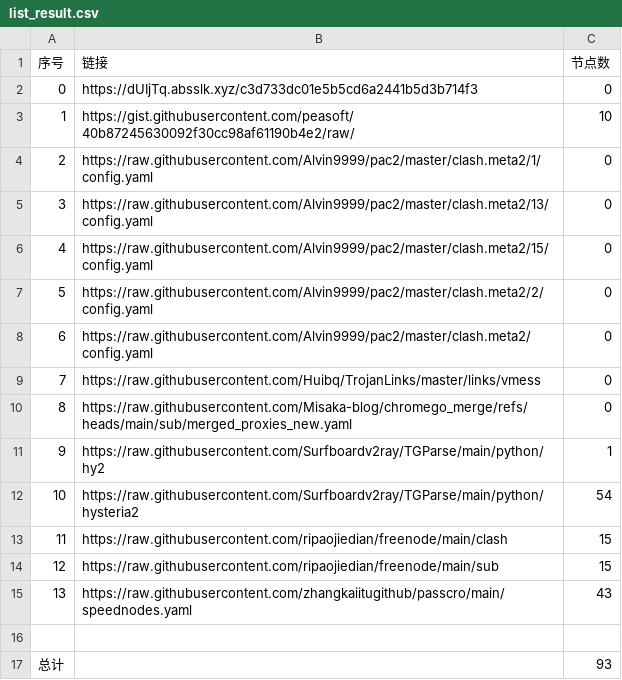
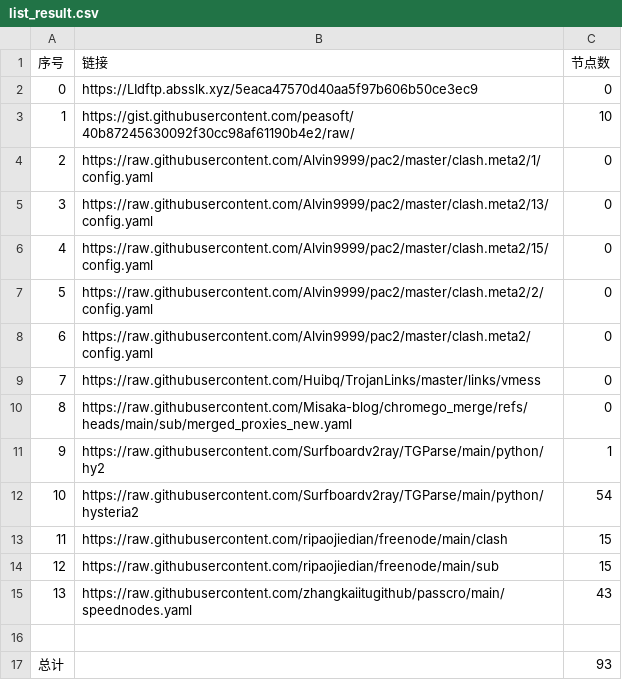
Before and after one commit to this-ooo/nmw, a CSV file: list_result.csv, drawn as a sheet.

```diff
--- a/list_result.csv
+++ b/list_result.csv
@@ -1,3 +1,3 @@
 序号,链接,节点数
-0,https://dUIjTq.absslk.xyz/c3d733dc01e5b5cd6a2441b5d3b714f3,0
+0,https://LIdftp.absslk.xyz/5eaca47570d40aa5f97b606b50ce3ec9,0
 1,https://gist.githubusercontent.com/peasoft/40b87245630092f30cc98af61190b4e2/raw/,10
```
Also changed, not shown: 3 other files.
